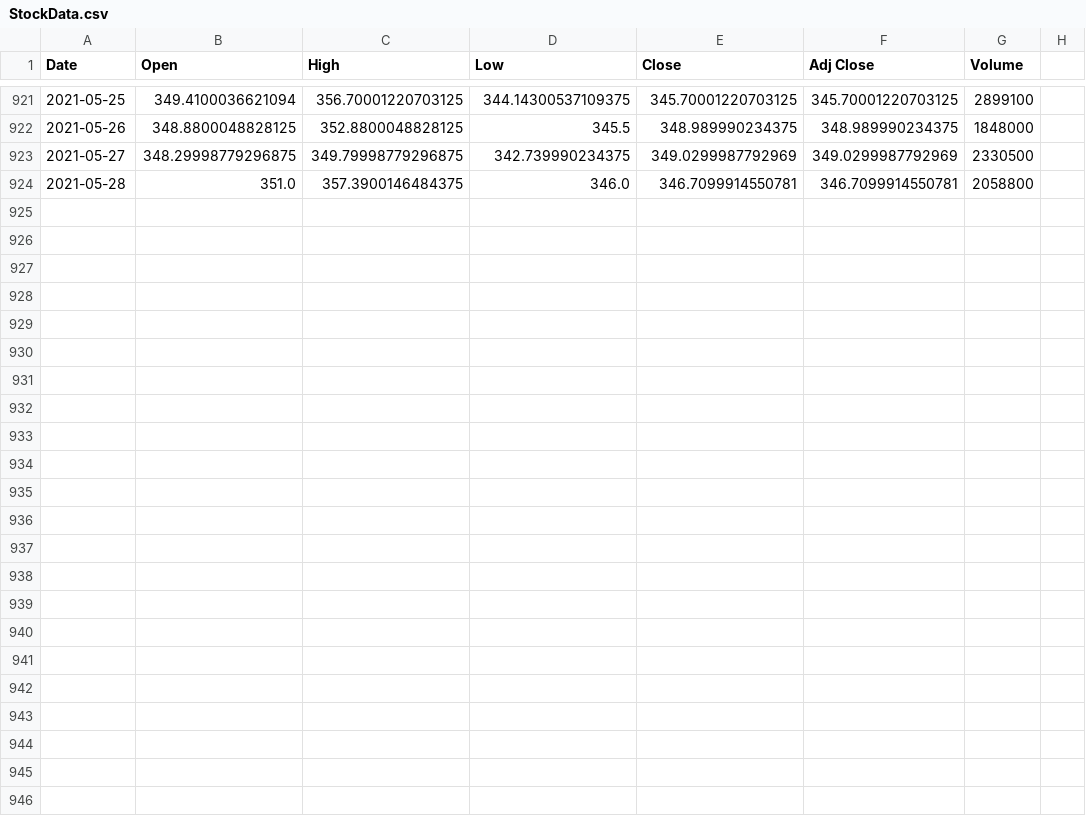
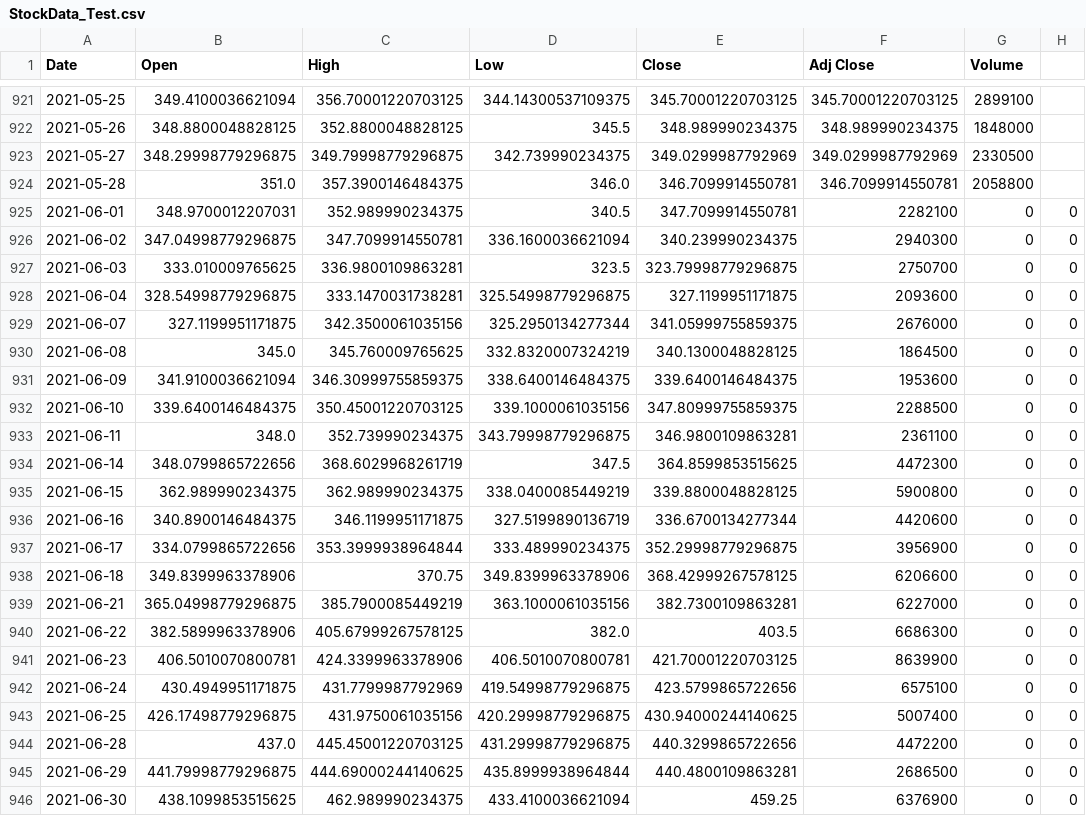
Before and after one commit to stevenkyle2013/Capstone, a CSV file: StockData_Test.csv (was StockData.csv), drawn as a sheet; only a part is shown, gaps mark what is left out; the diff names each change by its address in the sheet, - before the commit and + after, or states it on an @@ line.

```diff
--- a/StockData.csv
+++ b/StockData_Test.csv
+row 925: 2021-06-01 | 348.9700012207031 | 352.989990234375 | 340.5 | 347.7099914550781 | 2282100 | 0 | 0
+row 926: 2021-06-02 | 347.04998779296875 | 347.7099914550781 | 336.1600036621094 | 340.239990234375 | 2940300 | 0 | 0
+row 927: 2021-06-03 | 333.010009765625 | 336.9800109863281 | 323.5 | 323.79998779296875 | 2750700 | 0 | 0
+row 928: 2021-06-04 | 328.54998779296875 | 333.1470031738281 | 325.54998779296875 | 327.1199951171875 | 2093600 | 0 | 0
+row 929: 2021-06-07 | 327.1199951171875 | 342.3500061035156 | 325.2950134277344 | 341.05999755859375 | 2676000 | 0 | 0
+row 930: 2021-06-08 | 345.0 | 345.760009765625 | 332.8320007324219 | 340.1300048828125 | 1864500 | 0 | 0
+row 931: 2021-06-09 | 341.9100036621094 | 346.30999755859375 | 338.6400146484375 | 339.6400146484375 | 1953600 | 0 | 0
+row 932: 2021-06-10 | 339.6400146484375 | 350.45001220703125 | 339.1000061035156 | 347.80999755859375 | 2288500 | 0 | 0
+row 933: 2021-06-11 | 348.0 | 352.739990234375 | 343.79998779296875 | 346.9800109863281 | 2361100 | 0 | 0
+row 934: 2021-06-14 | 348.0799865722656 | 368.6029968261719 | 347.5 | 364.8599853515625 | 4472300 | 0 | 0
+row 935: 2021-06-15 | 362.989990234375 | 362.989990234375 | 338.0400085449219 | 339.8800048828125 | 5900800 | 0 | 0
+row 936: 2021-06-16 | 340.8900146484375 | 346.1199951171875 | 327.5199890136719 | 336.6700134277344 | 4420600 | 0 | 0
+row 937: 2021-06-17 | 334.0799865722656 | 353.3999938964844 | 333.489990234375 | 352.29998779296875 | 3956900 | 0 | 0
+row 938: 2021-06-18 | 349.8399963378906 | 370.75 | 349.8399963378906 | 368.42999267578125 | 6206600 | 0 | 0
+row 939: 2021-06-21 | 365.04998779296875 | 385.7900085449219 | 363.1000061035156 | 382.7300109863281 | 6227000 | 0 | 0
+row 940: 2021-06-22 | 382.5899963378906 | 405.67999267578125 | 382.0 | 403.5 | 6686300 | 0 | 0
+row 941: 2021-06-23 | 406.5010070800781 | 424.3399963378906 | 406.5010070800781 | 421.70001220703125 | 8639900 | 0 | 0
+row 942: 2021-06-24 | 430.4949951171875 | 431.7799987792969 | 419.54998779296875 | 423.5799865722656 | 6575100 | 0 | 0
+row 943: 2021-06-25 | 426.17498779296875 | 431.9750061035156 | 420.29998779296875 | 430.94000244140625 | 5007400 | 0 | 0
+row 944: 2021-06-28 | 437.0 | 445.45001220703125 | 431.29998779296875 | 440.3299865722656 | 4472200 | 0 | 0
+row 945: 2021-06-29 | 441.79998779296875 | 444.69000244140625 | 435.8999938964844 | 440.4800109863281 | 2686500 | 0 | 0
+row 946: 2021-06-30 | 438.1099853515625 | 462.989990234375 | 433.4100036621094 | 459.25 | 6376900 | 0 | 0
```
Also changed, not shown: 1 other file.
